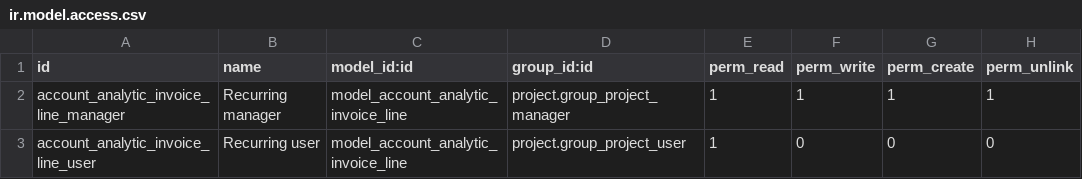
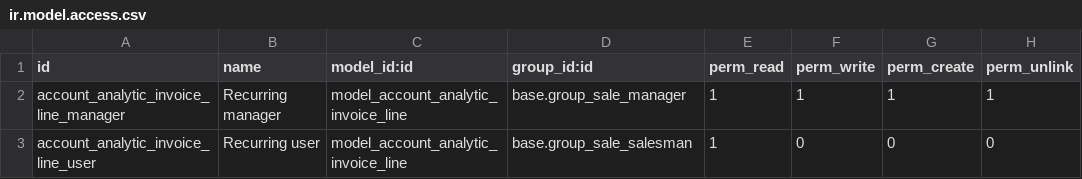
Before and after one commit to OCA/project, a CSV file: account_analytic_analysis_recurring/security/ir.model.access.csv, drawn as a sheet.

Commit message:
[FIX] account_analytic_analysis_recurring: Fix ACL

```diff
--- a/account_analytic_analysis_recurring/security/ir.model.access.csv
+++ b/account_analytic_analysis_recurring/security/ir.model.access.csv
@@ -1,3 +1,3 @@
 "id","name","model_id:id","group_id:id","perm_read","perm_write","perm_create","perm_unlink"
-"account_analytic_invoice_line_manager","Recurring manager","model_account_analytic_invoice_line","project.group_project_manager",1,1,1,1
-"account_analytic_invoice_line_user","Recurring user","model_account_analytic_invoice_line","project.group_project_user",1,0,0,0
+"account_analytic_invoice_line_manager","Recurring manager","model_account_analytic_invoice_line","base.group_sale_manager",1,1,1,1
+"account_analytic_invoice_line_user","Recurring user","model_account_analytic_invoice_line","base.group_sale_salesman",1,0,0,0
```
